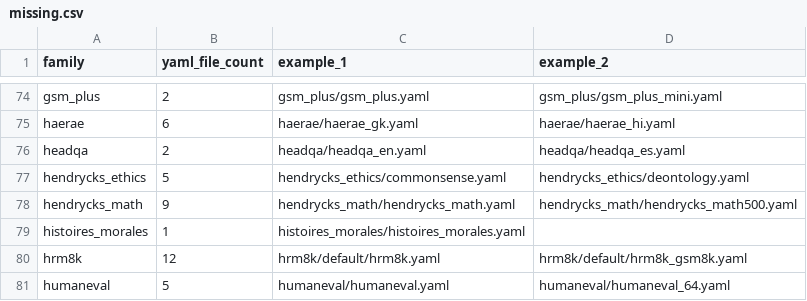
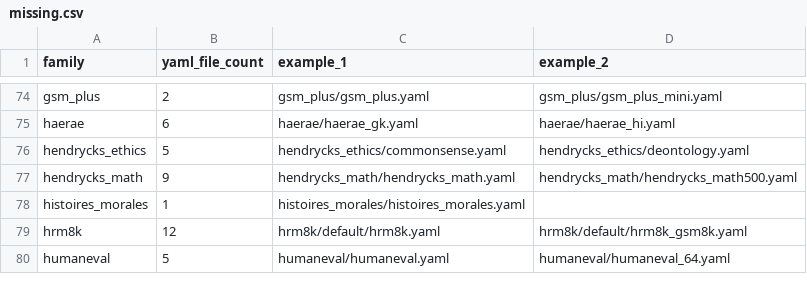
Before and after one commit to ModelCloud/Evalution, a CSV file: missing.csv, drawn as a sheet; only a part is shown, gaps mark what is left out; the diff names each change by its address in the sheet, - before the commit and + after, or states it on an @@ line.

Commit message:
add: headqa

```diff
--- a/missing.csv
+++ b/missing.csv
-row 76: headqa | 2 | headqa/headqa_en.yaml | headqa/headqa_es.yaml
```
Also changed, not shown: 10 other files.
